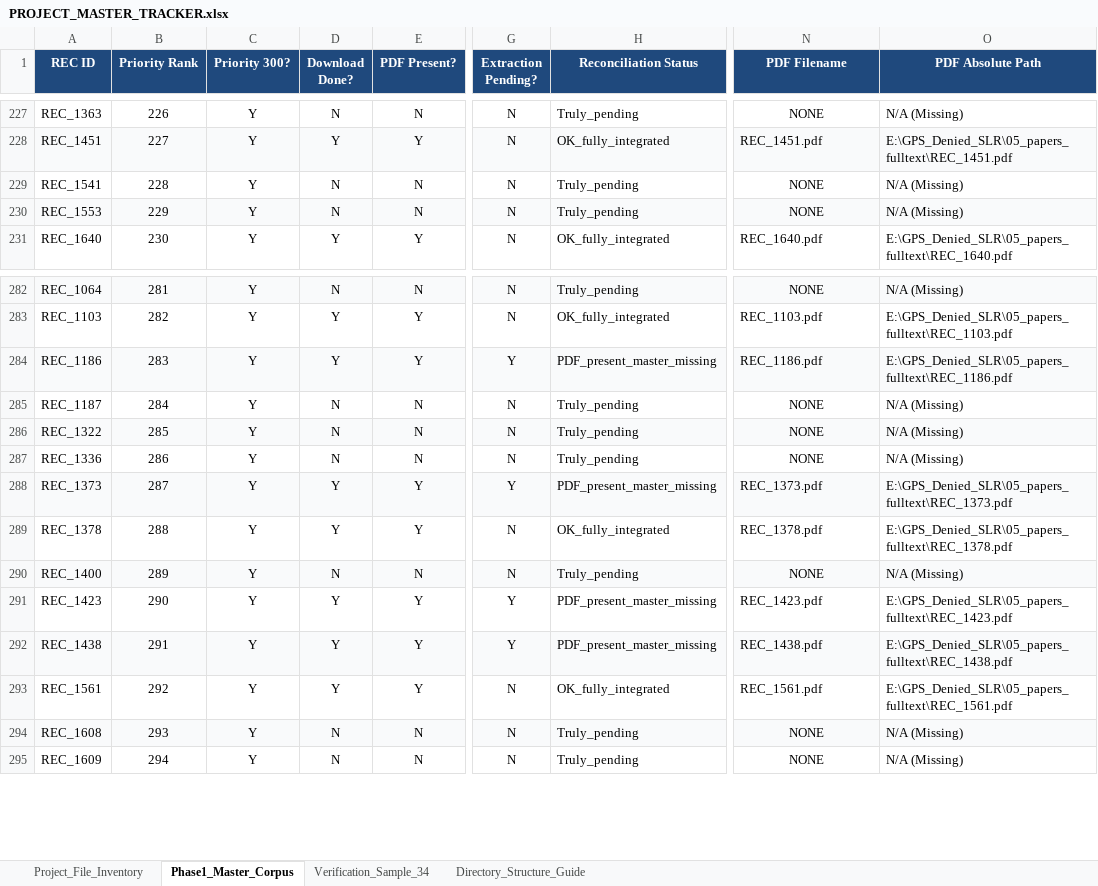
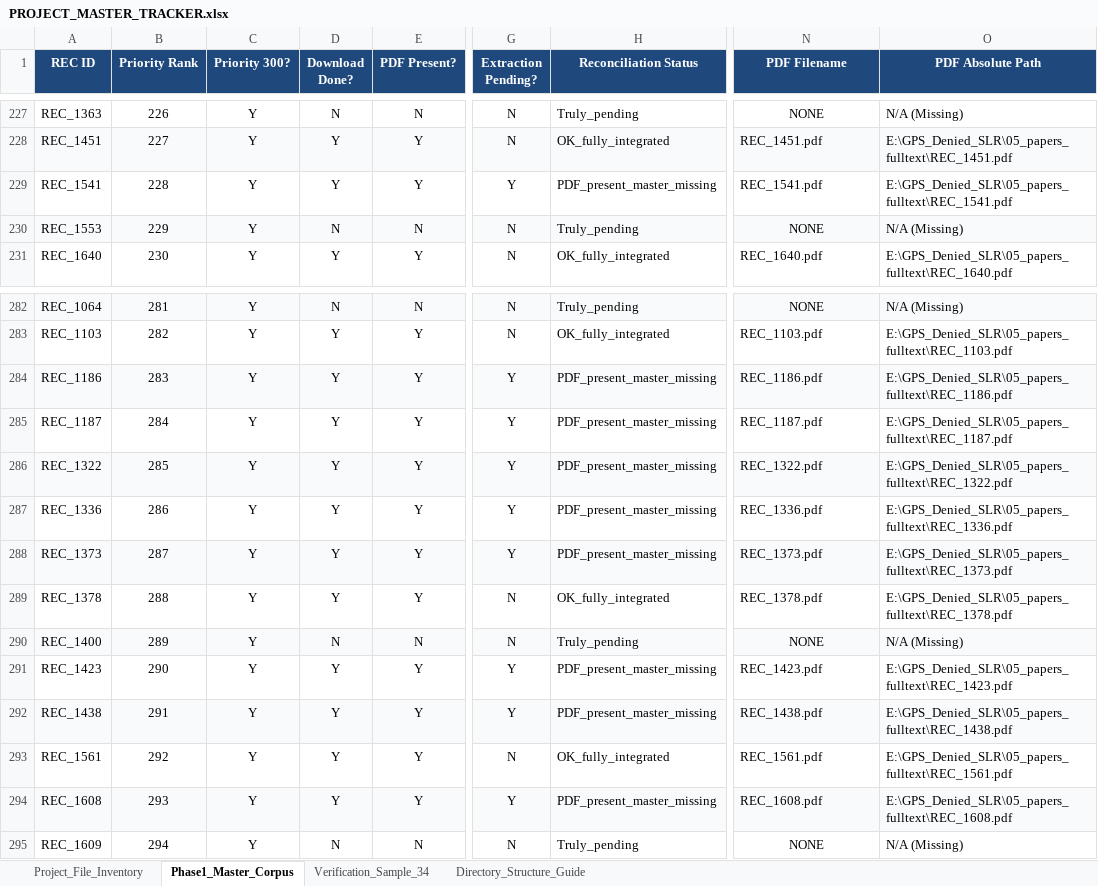
Before and after one commit to TheAbhishekraj/GPS_Denied_SLR, an Excel workbook: 08_docs/PROJECT_MASTER_TRACKER.xlsx, sheet Phase1_Master_Corpus, drawn as a sheet; only a part is shown, gaps mark what is left out; values as stored, in another font and other column widths than the file's, no borders; the diff names each change by its address in the sheet, - before the commit and + after, or states it on an @@ line.

Commit message:
docs: integrate 5 newly downloaded PDFs (REC_1187, REC_1322, REC_1608, REC_1336, REC_1541); update tracker to 252/300 (84.0%)

```diff
--- a/08_docs/PROJECT_MASTER_TRACKER.xlsx (sheet Phase1_Master_Corpus)
+++ b/08_docs/PROJECT_MASTER_TRACKER.xlsx (sheet Phase1_Master_Corpus)
-D229 (Download Done?): N
+D229 (Download Done?): Y
-E229 (PDF Present?): N
+E229 (PDF Present?): Y
-G229 (Extraction Pending?): N
+G229 (Extraction Pending?): Y
-H229 (Reconciliation Status): Truly_pending
+H229 (Reconciliation Status): PDF_present_master_missing
-N229 (PDF Filename): NONE
+N229 (PDF Filename): REC_1541.pdf
-N229 alignment: center
+N229 alignment: left
-O229 (PDF Absolute Path): N/A (Missing)
+O229 (PDF Absolute Path): E:\GPS_Denied_SLR\05_papers_fulltext\REC_1541.pdf
-D285:D287 (Download Done?): N
+D285:D287 (Download Done?): Y
-E285:E287 (PDF Present?): N
+E285:E287 (PDF Present?): Y
-G285:G287 (Extraction Pending?): N
+G285:G287 (Extraction Pending?): Y
-H285:H287 (Reconciliation Status): Truly_pending
+H285:H287 (Reconciliation Status): PDF_present_master_missing
-N285 (PDF Filename): NONE
+N285 (PDF Filename): REC_1187.pdf
-N285:N287 alignment: center
+N285:N287 alignment: left
-O285 (PDF Absolute Path): N/A (Missing)
+O285 (PDF Absolute Path): E:\GPS_Denied_SLR\05_papers_fulltext\REC_1187.pdf
-N286 (PDF Filename): NONE
+N286 (PDF Filename): REC_1322.pdf
-O286 (PDF Absolute Path): N/A (Missing)
+O286 (PDF Absolute Path): E:\GPS_Denied_SLR\05_papers_fulltext\REC_1322.pdf
-N287 (PDF Filename): NONE
+N287 (PDF Filename): REC_1336.pdf
-O287 (PDF Absolute Path): N/A (Missing)
+O287 (PDF Absolute Path): E:\GPS_Denied_SLR\05_papers_fulltext\REC_1336.pdf
-D294 (Download Done?): N
+D294 (Download Done?): Y
-E294 (PDF Present?): N
+E294 (PDF Present?): Y
-G294 (Extraction Pending?): N
+G294 (Extraction Pending?): Y
-H294 (Reconciliation Status): Truly_pending
+H294 (Reconciliation Status): PDF_present_master_missing
-N294 (PDF Filename): NONE
+N294 (PDF Filename): REC_1608.pdf
-N294 alignment: center
+N294 alignment: left
-O294 (PDF Absolute Path): N/A (Missing)
+O294 (PDF Absolute Path): E:\GPS_Denied_SLR\05_papers_fulltext\REC_1608.pdf
```
Also changed, not shown: 4 other files.
